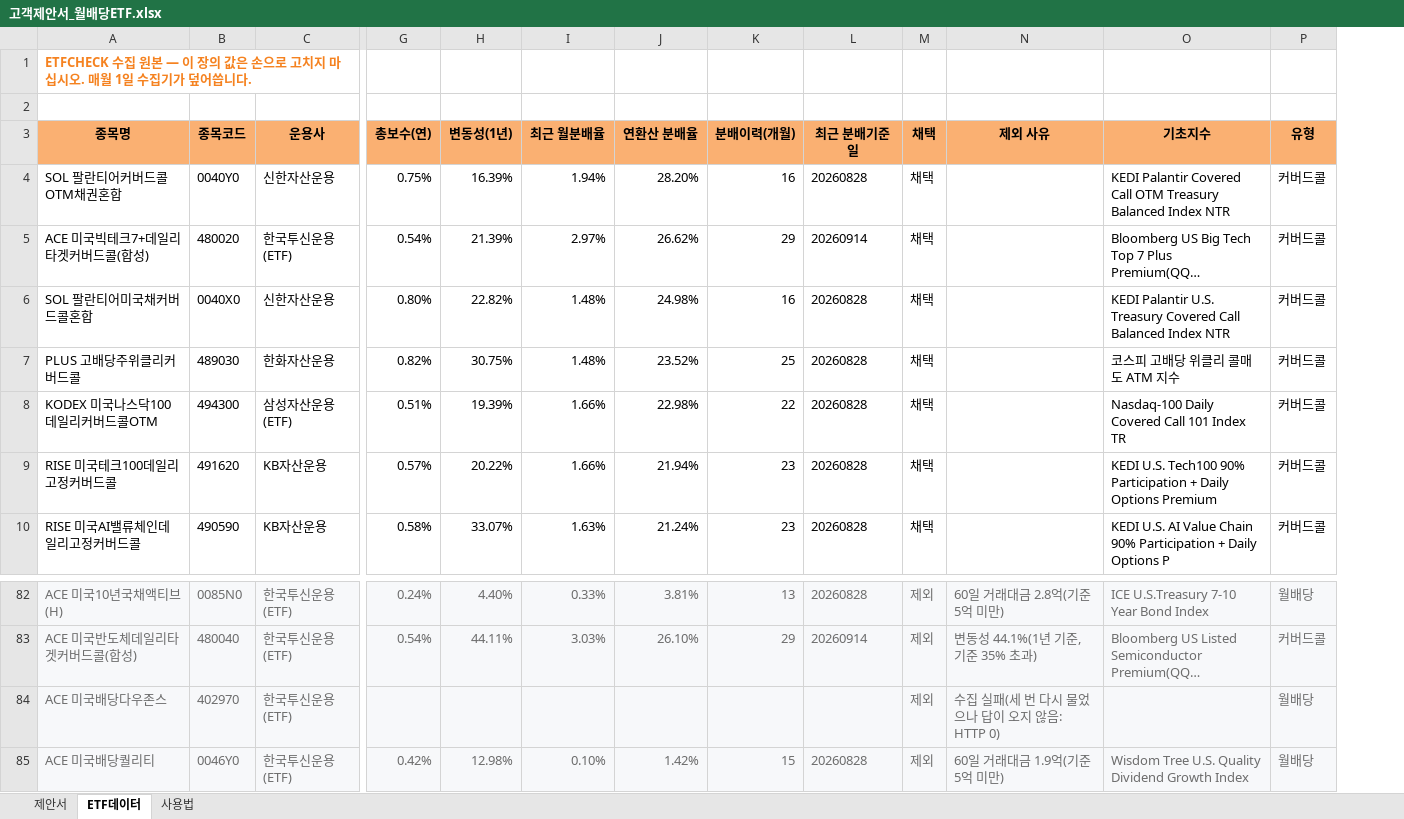
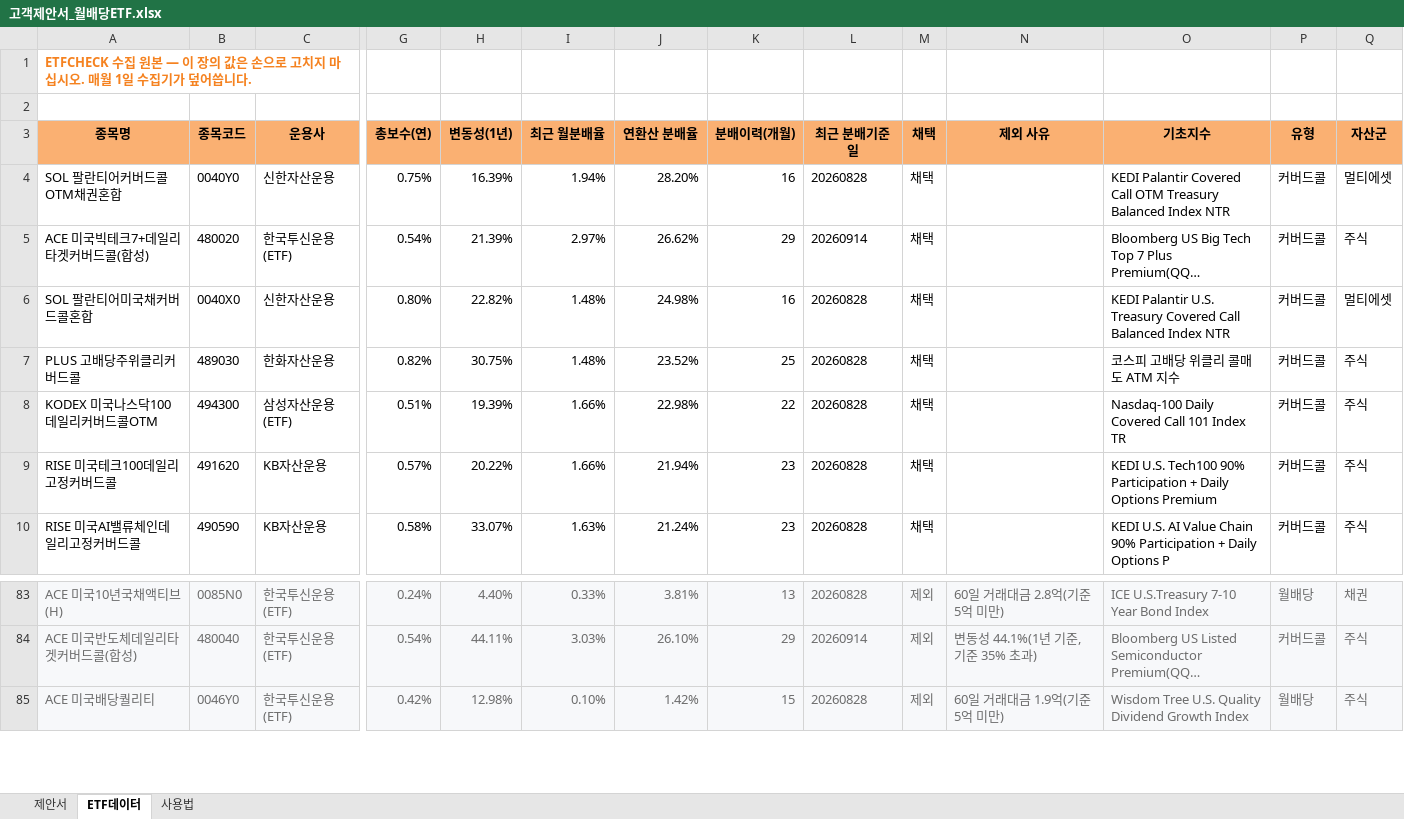
Before and after one commit to hanaroline/work_1, an Excel workbook: 고객제안서_월배당ETF.xlsx, sheet ETF데이터, drawn as a sheet; only a part is shown, gaps mark what is left out; long unchanged cells end in …; values as stored, in another font and other column widths than the file's, no borders; removed rows and columns are numbered as before the commit, all else as after; rows hold the shown columns only; the diff covers the shown part only; the diff names each change by its address in the sheet, - before the commit and + after, or states it on an @@ line.

```diff
--- a/고객제안서_월배당ETF.xlsx (sheet ETF데이터)
+++ b/고객제안서_월배당ETF.xlsx (sheet ETF데이터)
+column Q (자산군), rows 4-10: 멀티에셋 | 주식 | 멀티에셋 | 주식 | 주식 | 주식 | 주식; rows 83-85: 채권 | 주식 | 주식
-row 84: ACE 미국배당다우존스 | 402970 | 한국투신운용(ETF) |  |  |  |  |  |  | 제외 | 수집 실패(세 번 다시 물었으나 답이 오지 않음: HTTP 0) |  | 월배당
```
Also changed, not shown: 1 added row and 31 edited cells elsewhere in this sheet, sheet 제안서, sheet 사용법, 2 other files.
